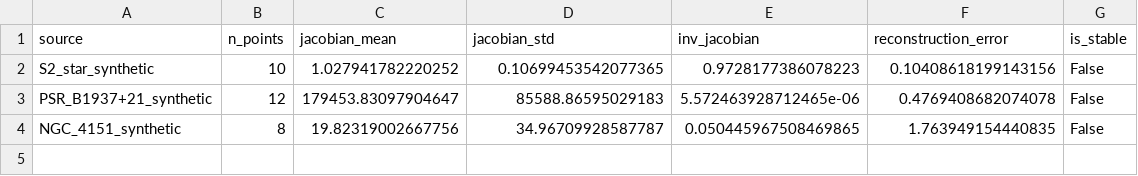
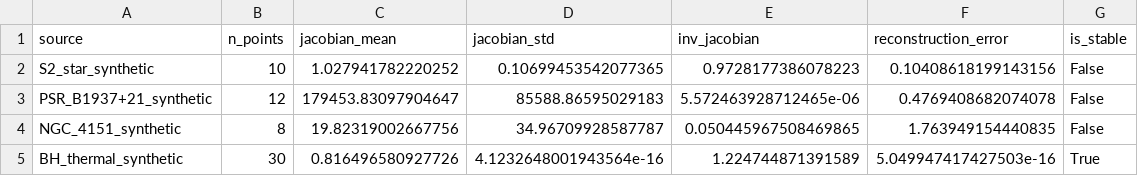
Before and after one commit to error-wtf/Segmented-Spacetime-Mass-Projection-Unified-Results, a CSV file: reports/info_preservation_by_source.csv, drawn as a sheet.

```diff
--- a/reports/info_preservation_by_source.csv
+++ b/reports/info_preservation_by_source.csv
@@ -4 +4,2 @@ PSR_B1937+21_synthetic,12,179453.83097904647,85588.86595029183,5.572463928712465
 NGC_4151_synthetic,8,19.82319002667756,34.96709928587787,0.050445967508469865,1.763949154440835,False
+BH_thermal_synthetic,30,0.816496580927726,4.1232648001943564e-16,1.224744871391589,5.049947417427503e-16,True
```
Also changed, not shown: real_data_full.csv, 13 other files.
